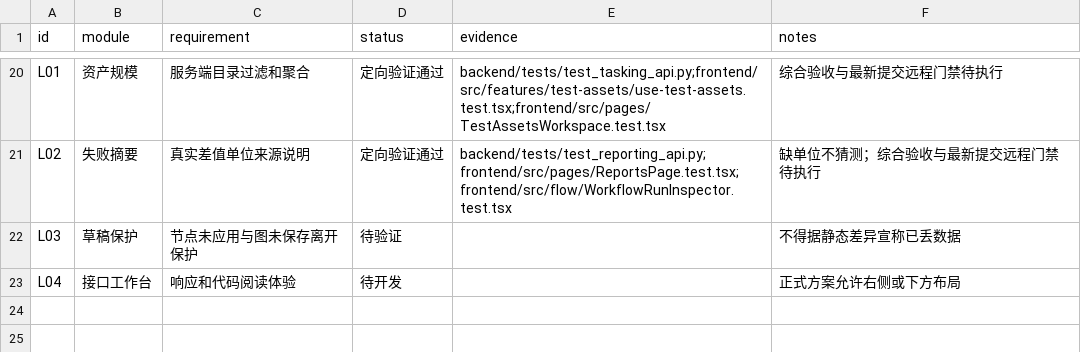
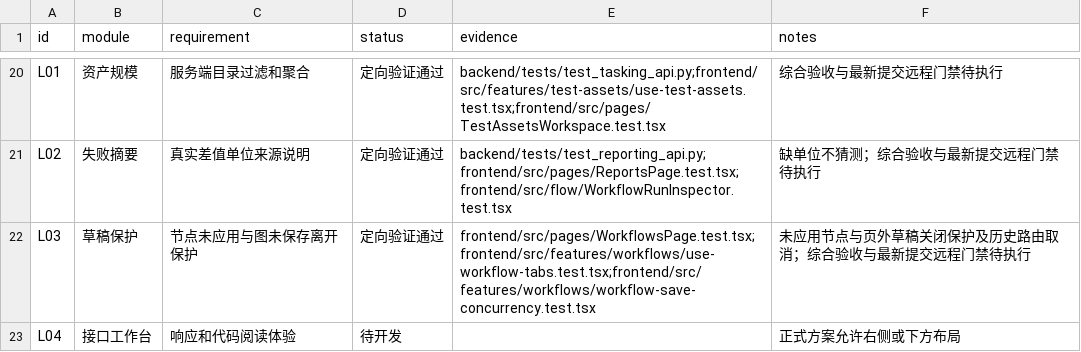
Before and after one commit to a3384379/FlowTest, a CSV file: docs/design/ui-v5/completeness.csv, drawn as a sheet; only a part is shown, gaps mark what is left out.

Commit message:
fix(workflows): guard unapplied inputs and pending saves before closing tabs

```diff
--- a/docs/design/ui-v5/completeness.csv
+++ b/docs/design/ui-v5/completeness.csv
@@ -21,3 +21,3 @@ L01,资产规模,服务端目录过滤和聚合,定向验证通过,backend/tests
 L02,失败摘要,真实差值单位来源说明,定向验证通过,backend/tests/test_reporting_api.py;frontend/src/pages/ReportsPage.test.tsx;frontend/src/flow/WorkflowRunInspector.test.tsx,缺单位不猜测；综合验收与最新提交远程门禁待执行
-L03,草稿保护,节点未应用与图未保存离开保护,待验证,,不得据静态差异宣称已丢数据
+L03,草稿保护,节点未应用与图未保存离开保护,定向验证通过,frontend/src/pages/WorkflowsPage.test.tsx;frontend/src/features/workflows/use-workflow-tabs.test.tsx;frontend/src/features/workflows/workflow-save-concurrency.test.tsx,未应用节点与页外草稿关闭保护及历史路由取消；综合验收与最新提交远程门禁待执行
 L04,接口工作台,响应和代码阅读体验,待开发,,正式方案允许右侧或下方布局
```
Also changed, not shown: 6 other files.
